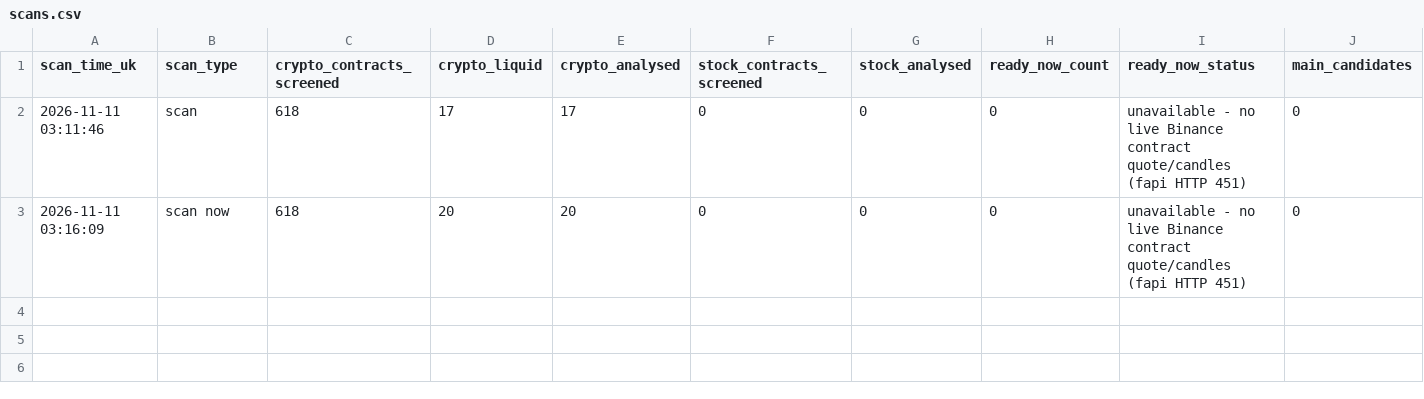
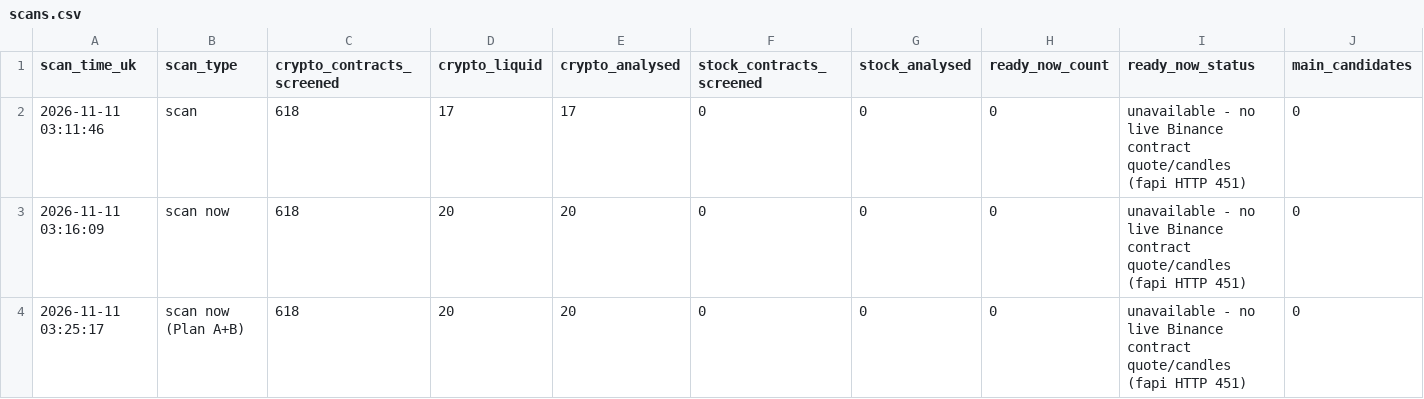
Before and after one commit to Mdrahamann/ourfristproject, a CSV file: trading/journal/forward/scans.csv, drawn as a sheet; only a part is shown; rows hold the shown columns only; the diff names each change by its address in the sheet, - before the commit and + after, or states it on an @@ line.

```diff
--- a/trading/journal/forward/scans.csv
+++ b/trading/journal/forward/scans.csv
+row 4: 2026-11-11 03:25:17 | scan now (Plan A+B) | 618 | 20 | 20 | 0 | 0 | 0 | unavailable - no live Binance contract quote/candles (fapi HTTP 451) | 0
```
Also changed, not shown: 3 other files.
